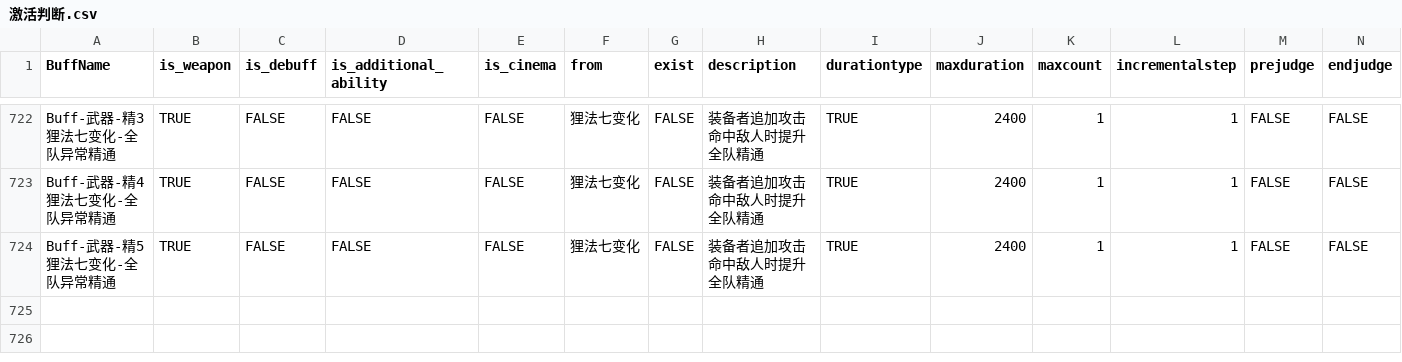
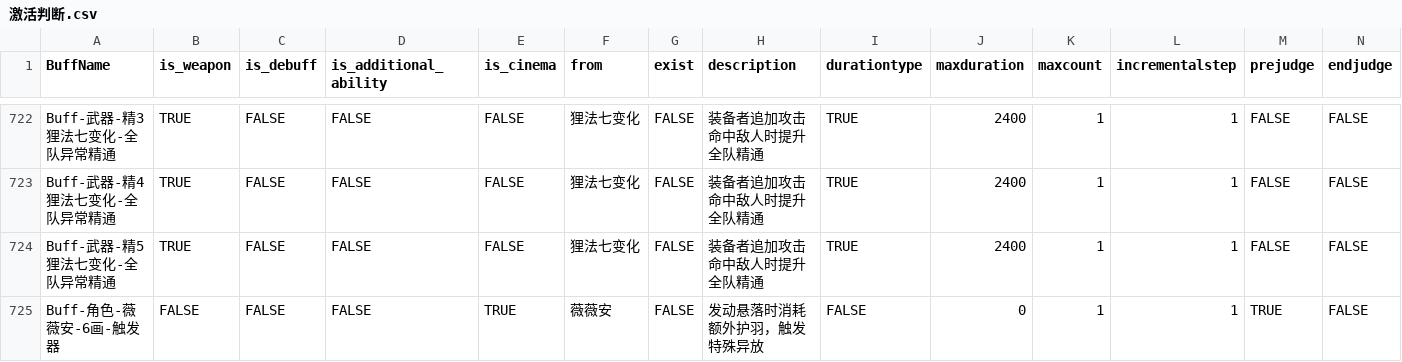
Before and after one commit to ZSim-Dev/ZSim, a CSV file: zsim/data/激活判断.csv, drawn as a sheet; only a part is shown, gaps mark what is left out; rows hold the shown columns only; the diff names each change by its address in the sheet, - before the commit and + after, or states it on an @@ line.

```diff
--- a/zsim/data/激活判断.csv
+++ b/zsim/data/激活判断.csv
+row 725: Buff-角色-薇薇安-6画-触发器 | FALSE | FALSE | FALSE | TRUE | 薇薇安 | FALSE | 发动悬落时消耗额外护羽，触发特殊异放 | FALSE | 0 | 1 | 1 | TRUE | FALSE
```
Also changed, not shown: zsim/data/buff_effect.csv, zsim/data/触发判断.csv, 2 other files.
